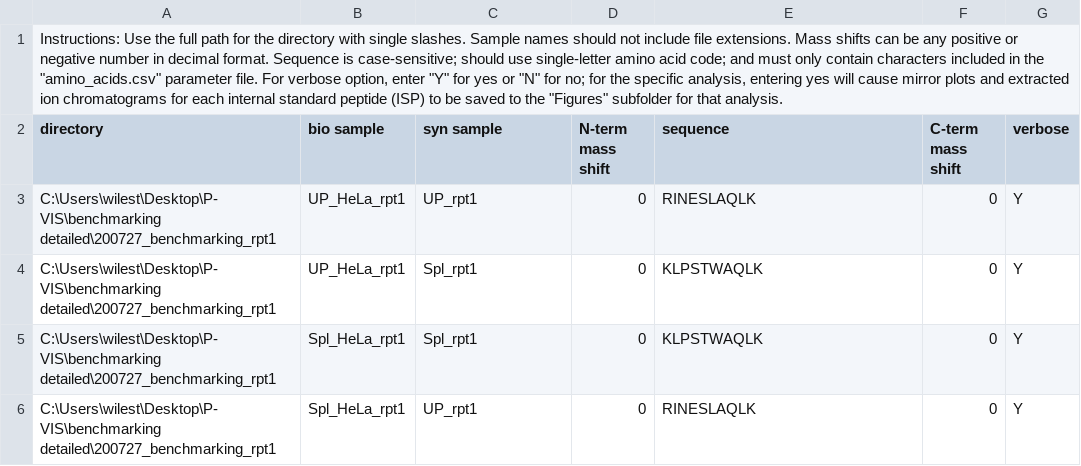
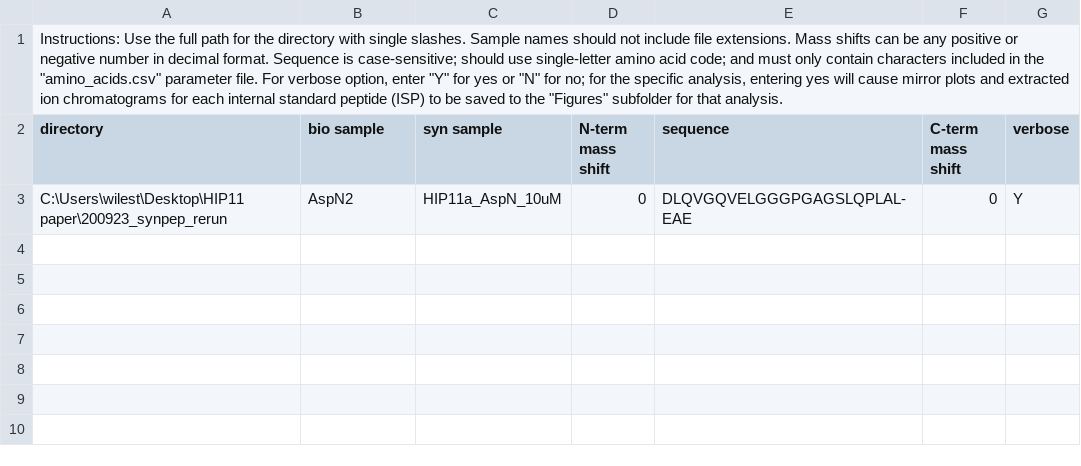
Before and after one commit to Delong-Lab/PSM_validator, a CSV file: parameters/queries.csv, drawn as a sheet; removed rows and columns are numbered as before the commit, all else as after; the diff names each change by its address in the sheet, - before the commit and + after, or states it on an @@ line.

```diff
--- a/parameters/queries.csv
+++ b/parameters/queries.csv
-row 3: C:\Users\wilest\Desktop\P-VIS\benchmarking detailed\200727_benchmarking_rpt1 | UP_HeLa_rpt1 | UP_rpt1 | 0 | RINESLAQLK | 0 | Y
-row 4: C:\Users\wilest\Desktop\P-VIS\benchmarking detailed\200727_benchmarking_rpt1 | UP_HeLa_rpt1 | Spl_rpt1 | 0 | KLPSTWAQLK | 0 | Y
-row 5: C:\Users\wilest\Desktop\P-VIS\benchmarking detailed\200727_benchmarking_rpt1 | Spl_HeLa_rpt1 | Spl_rpt1 | 0 | KLPSTWAQLK | 0 | Y
-row 6: C:\Users\wilest\Desktop\P-VIS\benchmarking detailed\200727_benchmarking_rpt1 | Spl_HeLa_rpt1 | UP_rpt1 | 0 | RINESLAQLK | 0 | Y
+row 3: C:\Users\wilest\Desktop\HIP11 paper\200923_synpep_rerun | AspN2 | HIP11a_AspN_10uM | 0 | DLQVGQVELGGGPGAGSLQPLAL-EAE | 0 | Y
```
Also changed, not shown: parameters/settings.csv, 2 other files.
